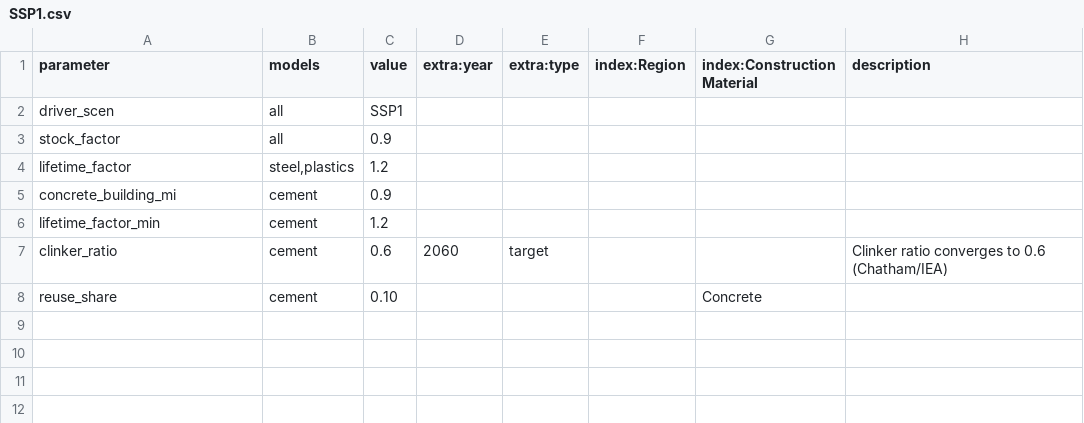
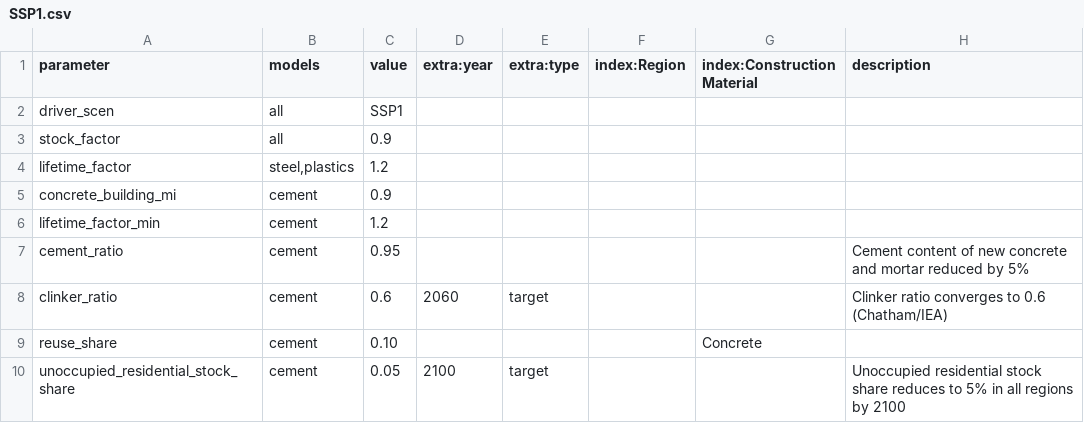
Before and after one commit to pik-piam/remind-mfa, a CSV file: config/scenarios/SSP1.csv, drawn as a sheet.

Commit message:
update scenarios

```diff
--- a/config/scenarios/SSP1.csv
+++ b/config/scenarios/SSP1.csv
@@ -6,3 +6,5 @@ concrete_building_mi,cement,0.9,,,,,
 lifetime_factor_min,cement,1.2,,,,,
+cement_ratio,cement,0.95,,,,,Cement content of new concrete and mortar reduced by 5%
 clinker_ratio,cement,0.6,2060,target,,,Clinker ratio converges to 0.6 (Chatham/IEA)
 reuse_share,cement,0.10,,,,Concrete,
+unoccupied_residential_stock_share,cement,0.05,2100,target,,,Unoccupied residential stock share reduces to 5% in all regions by 2100
```
Also changed, not shown: config/scenarios/BASE.csv, config/scenarios/SSP1_CE.csv, 2 other files.
